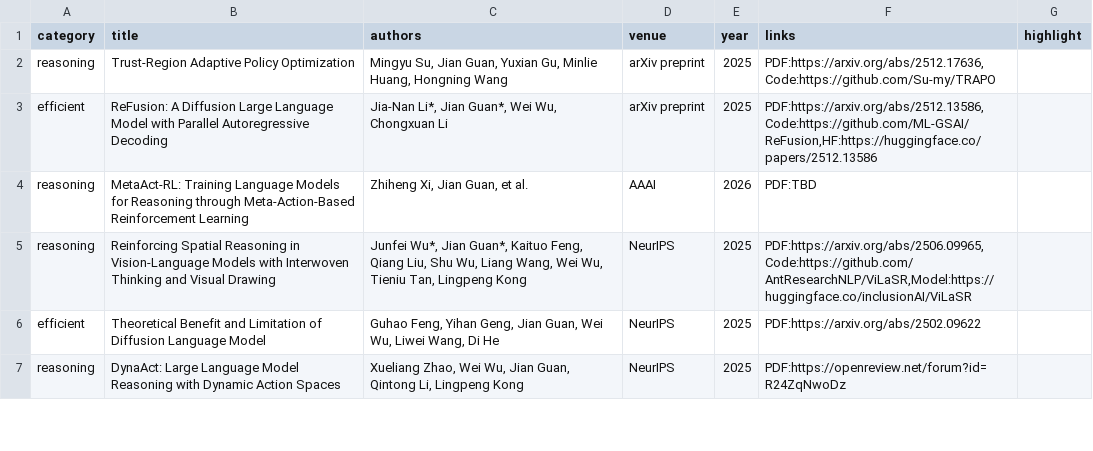
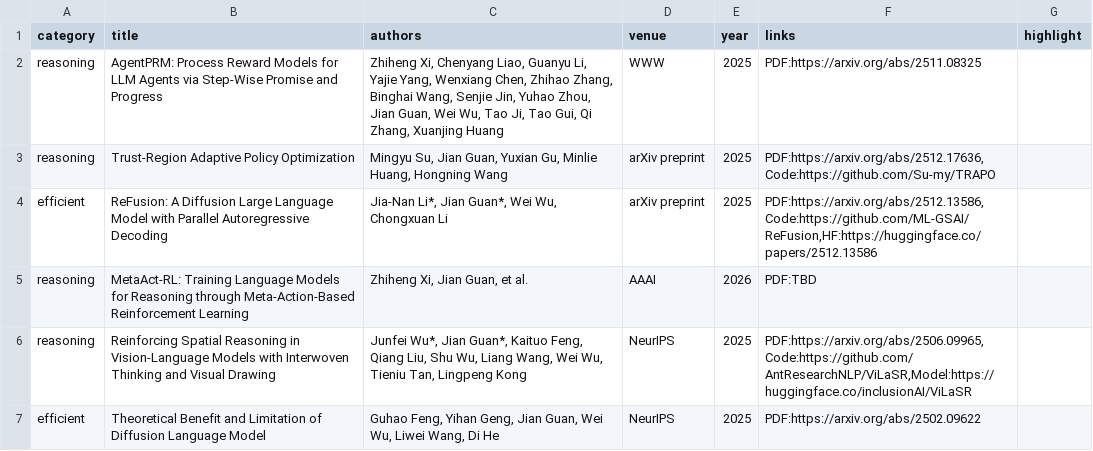
Before and after one commit to JianGuanTHU/jianguanthu.github.io, a CSV file: publications.csv, drawn as a sheet; only a part is shown; the shorter side is filled out with more unchanged rows.

Commit message:
update

```diff
--- a/publications.csv
+++ b/publications.csv
@@ -1,2 +1,3 @@
 category,title,authors,venue,year,links,highlight
+reasoning,AgentPRM: Process Reward Models for LLM Agents via Step-Wise Promise and Progress,"Zhiheng Xi, Chenyang Liao, Guanyu Li, Yajie Yang, Wenxiang Chen, Zhihao Zhang, Binghai Wang, Senjie Jin, Yuhao Zhou, Jian Guan, Wei Wu, Tao Ji, Tao Gui, Qi Zhang, Xuanjing Huang",WWW,2025,PDF:https://arxiv.org/abs/2511.08325,
 reasoning,Trust-Region Adaptive Policy Optimization,"Mingyu Su, Jian Guan, Yuxian Gu, Minlie Huang, Hongning Wang",arXiv preprint,2025,"PDF:https://arxiv.org/abs/2512.17636,Code:https://github.com/Su-my/TRAPO",
```
